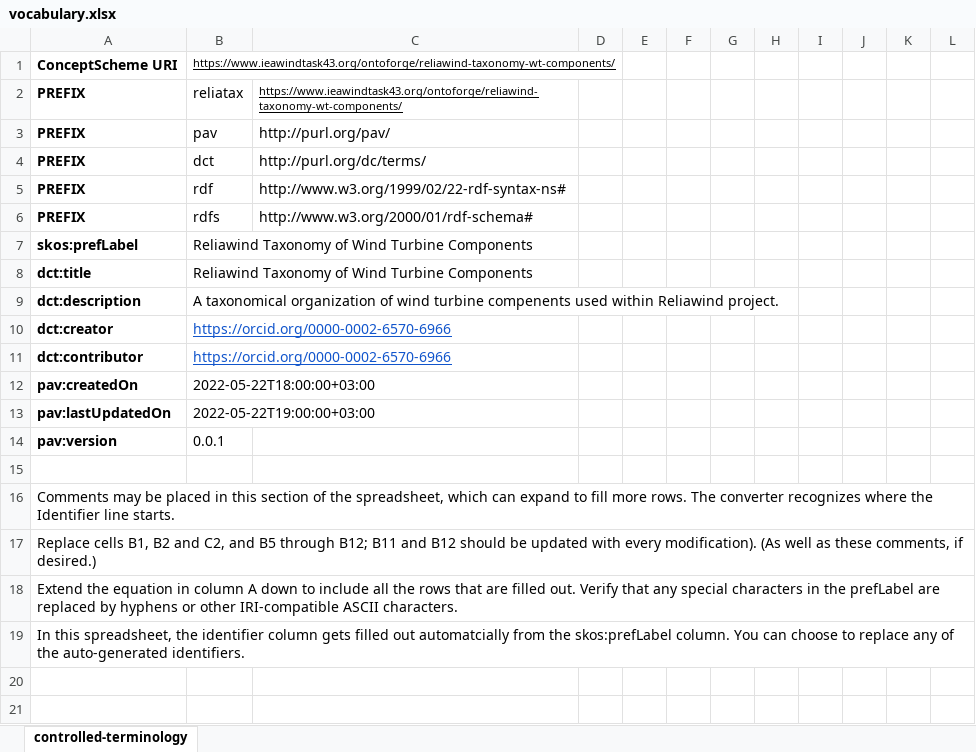
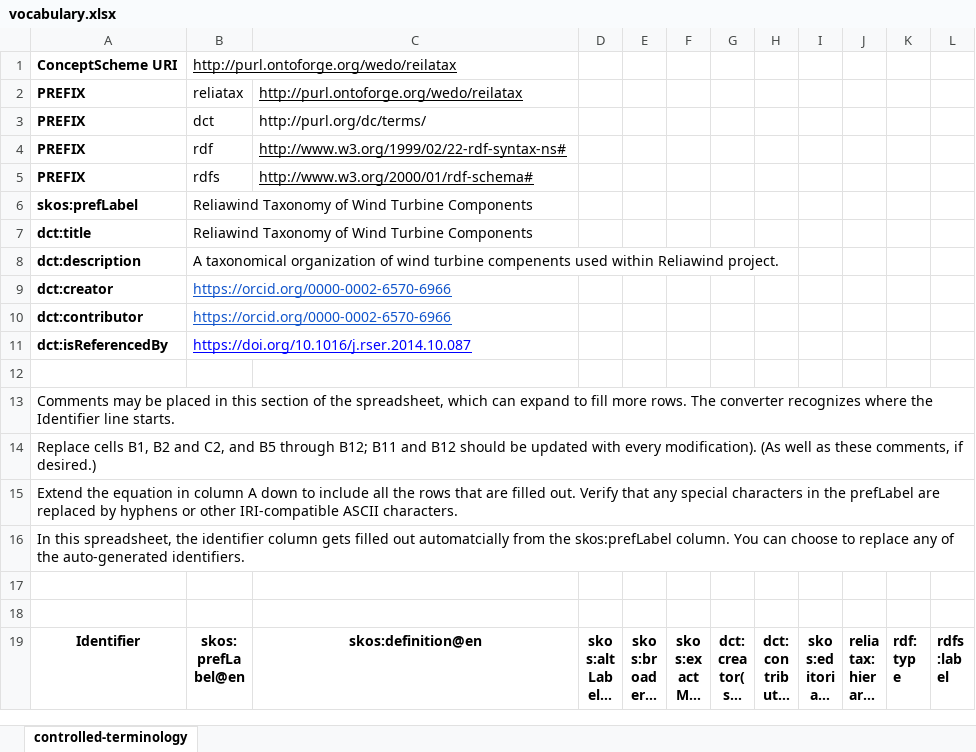
Before and after one commit to WeDoWind/wt-part-reliawind-taxonomy, an Excel workbook: vocabulary.xlsx, sheet controlled-terminology, drawn as a sheet; only a part is shown; the shorter side is filled out with more unchanged rows; long unchanged cells end in …; values as stored, in another font and other column widths than the file's, no borders; charts and pictures not drawn; removed rows and columns are numbered as before the commit, all else as after; the diff names each change by its address in the sheet, - before the commit and + after, or states it on an @@ line.

Commit message:
Add related publications

```diff
--- a/vocabulary.xlsx (sheet controlled-terminology)
+++ b/vocabulary.xlsx (sheet controlled-terminology)
-B1: https://www.ieawindtask43.org/ontoforge/reliawind-taxonomy-wt-components/
+B1: http://purl.ontoforge.org/wedo/reilatax
@@ B1 text size: larger @@
-C2: https://www.ieawindtask43.org/ontoforge/reliawind-taxonomy-wt-components/
+C2: http://purl.ontoforge.org/wedo/reilatax
@@ C2 text size: larger @@
-row 3: PREFIX | pav | http://purl.org/pav/
-C4:C5 underline: off
+C4:C5 underline: on
-row 12: pav:createdOn | 2022-05-22T18:00:00+03:00
-row 13: pav:lastUpdatedOn | 2022-05-22T19:00:00+03:00
-row 14: pav:version | 0.0.1
+row 11: dct:isReferencedBy | https://doi.org/10.1016/j.rser.2014.10.087
```
Also changed, not shown: charts or pictures.
